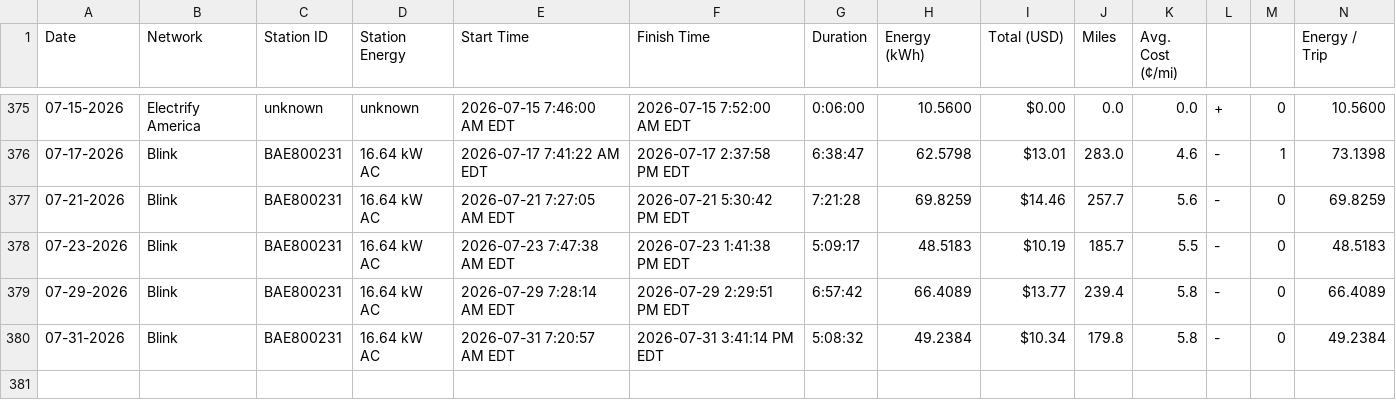
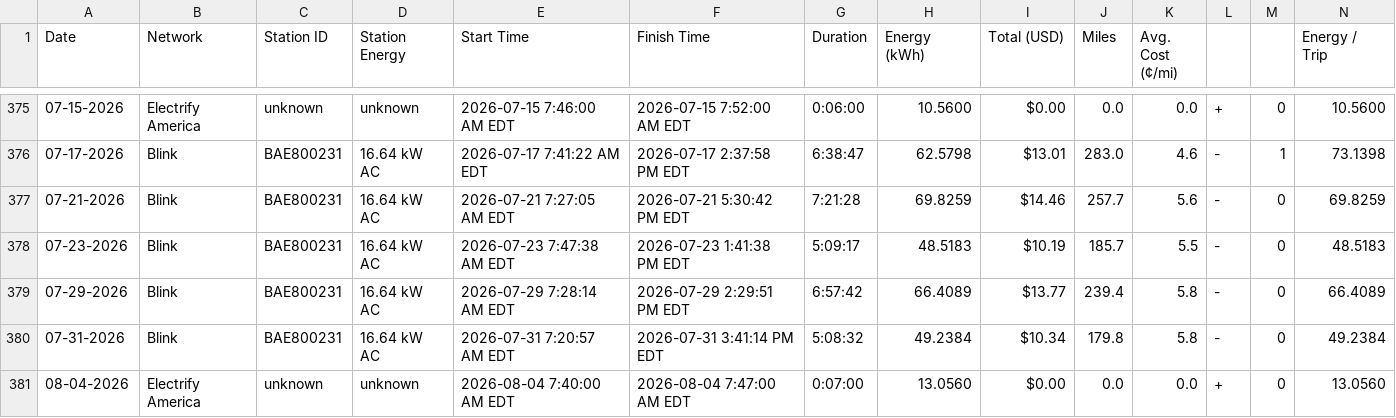
Before and after one commit to apwest/ev-charging-data, a CSV file: EV Charging Data - EV Charging.csv, drawn as a sheet; only a part is shown, gaps mark what is left out; rows hold the shown columns only; the diff names each change by its address in the sheet, - before the commit and + after, or states it on an @@ line.

```diff
--- a/EV Charging Data - EV Charging.csv
+++ b/EV Charging Data - EV Charging.csv
+row 381: 08-04-2026 | Electrify America | unknown | unknown | 2026-08-04 7:40:00 AM EDT | 2026-08-04 7:47:00 AM EDT | 0:07:00 | 13.0560 | $0.00 | 0.0 | 0.0 | + | 0 | 13.0560
```
Also changed, not shown: 4 other files.
